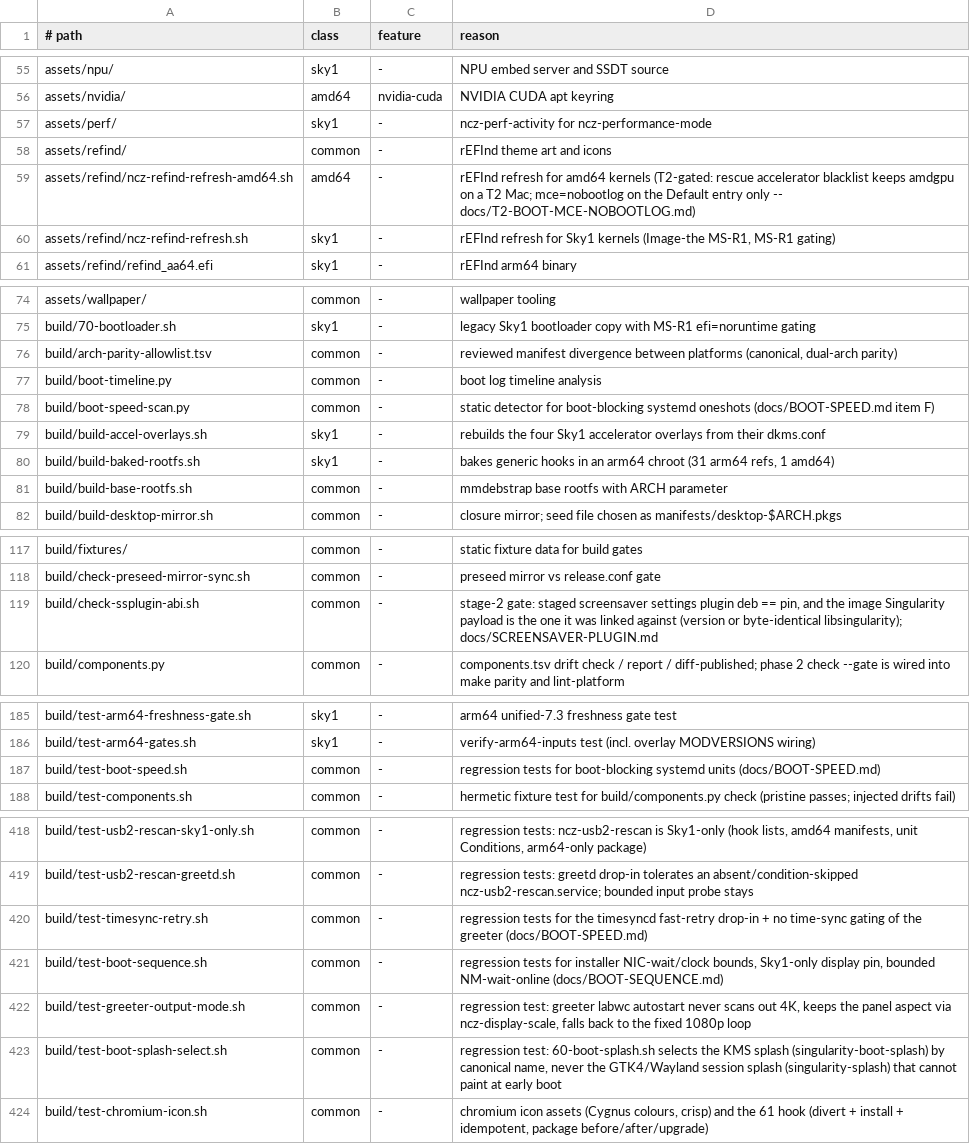
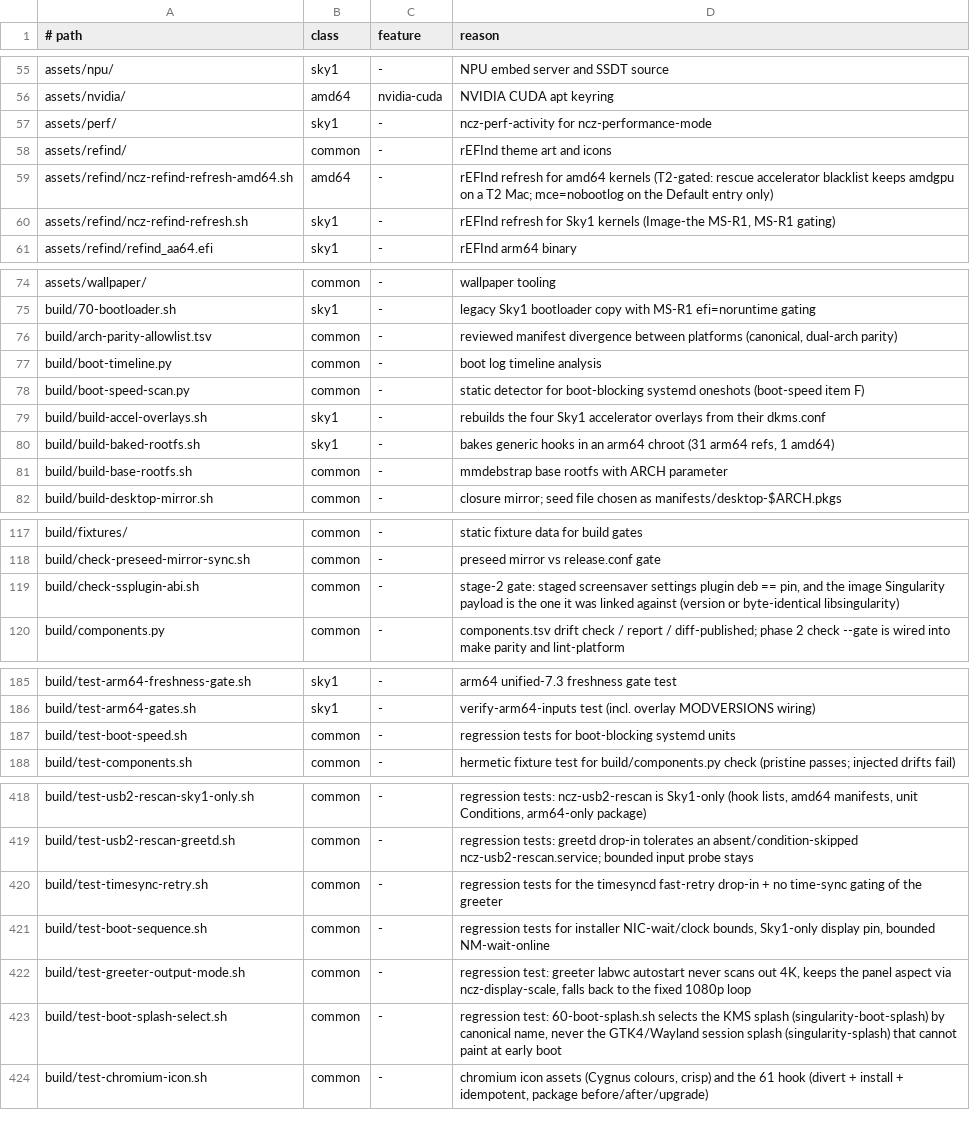
Before and after one commit to ncz-os/cix-installer, a TSV file: docs/platform-inventory.tsv, drawn as a sheet; only a part is shown, gaps mark what is left out; the diff covers the shown part only.

```diff
--- a/docs/platform-inventory.tsv
+++ b/docs/platform-inventory.tsv
@@ -58,3 +58,3 @@ assets/perf/	sky1	-	ncz-perf-activity for ncz-performance-mode
 assets/refind/	common	-	rEFInd theme art and icons
-assets/refind/ncz-refind-refresh-amd64.sh	amd64	-	rEFInd refresh for amd64 kernels (T2-gated: rescue accelerator blacklist keeps amdgpu on a T2 Mac; mce=nobootlog on the Default entry only -- docs/T2-BOOT-MCE-NOBOOTLOG.md)
+assets/refind/ncz-refind-refresh-amd64.sh	amd64	-	rEFInd refresh for amd64 kernels (T2-gated: rescue accelerator blacklist keeps amdgpu on a T2 Mac; mce=nobootlog on the Default entry only)
 assets/refind/ncz-refind-refresh.sh	sky1	-	rEFInd refresh for Sky1 kernels (Image-the MS-R1, MS-R1 gating)
@@ -77,3 +77,3 @@ build/arch-parity-allowlist.tsv	common	-	reviewed manifest divergence between pl
 build/boot-timeline.py	common	-	boot log timeline analysis
-build/boot-speed-scan.py	common	-	static detector for boot-blocking systemd oneshots (docs/BOOT-SPEED.md item F)
+build/boot-speed-scan.py	common	-	static detector for boot-blocking systemd oneshots (boot-speed item F)
 build/build-accel-overlays.sh	sky1	-	rebuilds the four Sky1 accelerator overlays from their dkms.conf
@@ -118,3 +118,3 @@ build/fixtures/	common	-	static fixture data for build gates
 build/check-preseed-mirror-sync.sh	common	-	preseed mirror vs release.conf gate
-build/check-ssplugin-abi.sh	common	-	stage-2 gate: staged screensaver settings plugin deb == pin, and the image Singularity payload is the one it was linked against (version or byte-identical libsingularity); docs/SCREENSAVER-PLUGIN.md
+build/check-ssplugin-abi.sh	common	-	stage-2 gate: staged screensaver settings plugin deb == pin, and the image Singularity payload is the one it was linked against (version or byte-identical libsingularity)
 build/components.py	common	-	components.tsv drift check / report / diff-published; phase 2 check --gate is wired into make parity and lint-platform
@@ -186,3 +186,3 @@ build/test-arm64-freshness-gate.sh	sky1	-	arm64 unified-7.3 freshness gate test
 build/test-arm64-gates.sh	sky1	-	verify-arm64-inputs test (incl. overlay MODVERSIONS wiring)
-build/test-boot-speed.sh	common	-	regression tests for boot-blocking systemd units (docs/BOOT-SPEED.md)
+build/test-boot-speed.sh	common	-	regression tests for boot-blocking systemd units
 build/test-components.sh	common	-	hermetic fixture test for build/components.py check (pristine passes; injected drifts fail)
@@ -419,4 +419,4 @@ build/test-usb2-rescan-sky1-only.sh	common	-	regression tests: ncz-usb2-rescan i
 build/test-usb2-rescan-greetd.sh	common	-	regression tests: greetd drop-in tolerates an absent/condition-skipped ncz-usb2-rescan.service; bounded input probe stays
-build/test-timesync-retry.sh	common	-	regression tests for the timesyncd fast-retry drop-in + no time-sync gating of the greeter (docs/BOOT-SPEED.md)
-build/test-boot-sequence.sh	common	-	regression tests for installer NIC-wait/clock bounds, Sky1-only display pin, bounded NM-wait-online (docs/BOOT-SEQUENCE.md)
+build/test-timesync-retry.sh	common	-	regression tests for the timesyncd fast-retry drop-in + no time-sync gating of the greeter
+build/test-boot-sequence.sh	common	-	regression tests for installer NIC-wait/clock bounds, Sky1-only display pin, bounded NM-wait-online
 build/test-greeter-output-mode.sh	common	-	regression test: greeter labwc autostart never scans out 4K, keeps the panel aspect via ncz-display-scale, falls back to the fixed 1080p loop
```
Also changed, not shown: 2 edited cells elsewhere in this file, assets/singularity/upstream-pins.tsv, 39 other files.
